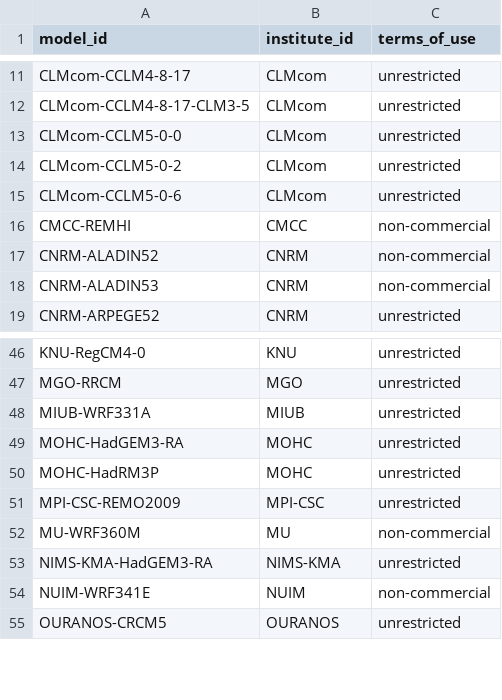
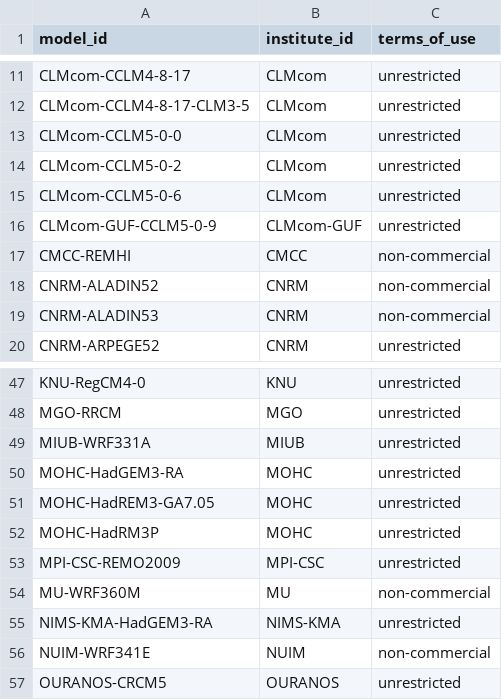
Before and after one commit to WCRP-CORDEX/cordex-cmip5, a CSV file: CORDEX_RCMs_ToU.csv, drawn as a sheet; only a part is shown, gaps mark what is left out; the diff names each change by its address in the sheet, - before the commit and + after, or states it on an @@ line.

```diff
--- a/CORDEX_RCMs_ToU.csv
+++ b/CORDEX_RCMs_ToU.csv
+row 16: CLMcom-GUF-CCLM5-0-9 | CLMcom-GUF | unrestricted
+row 51: MOHC-HadREM3-GA7.05 | MOHC | unrestricted
```
Also changed, not shown: 7 other files.
